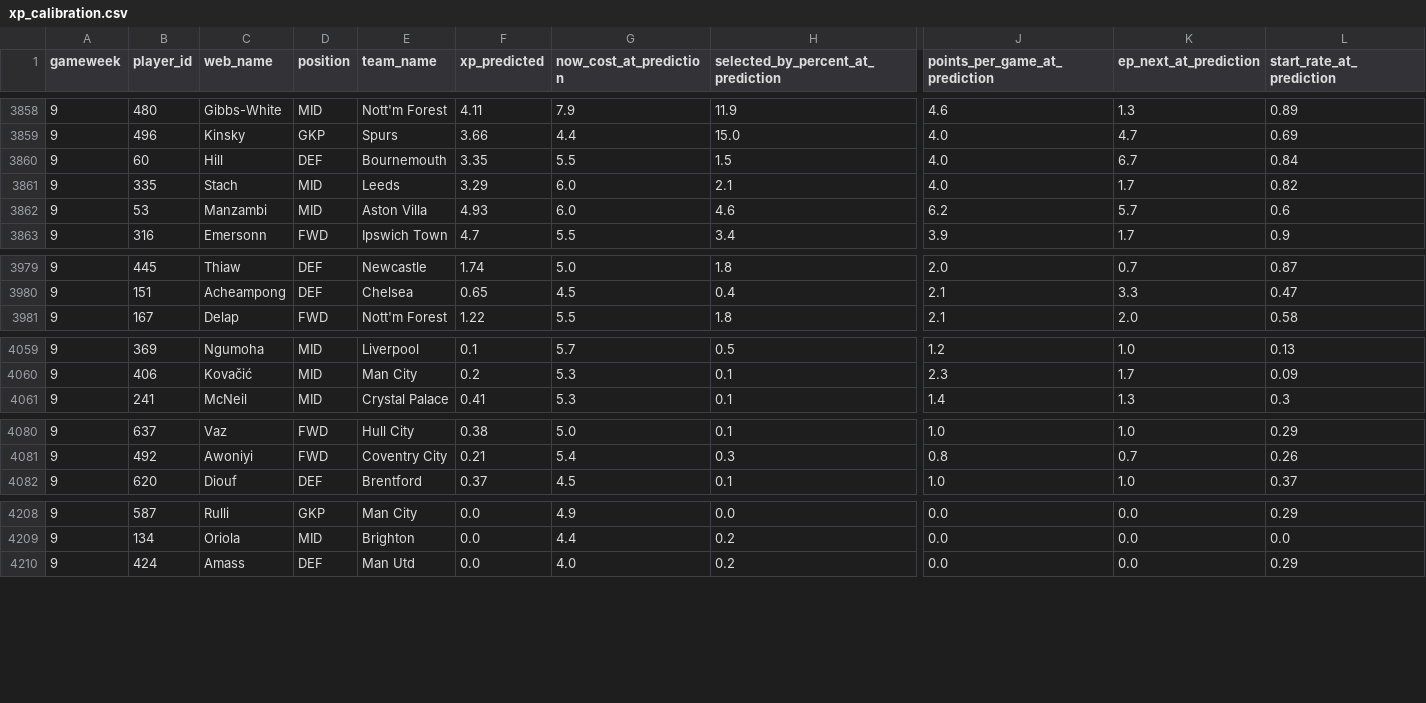
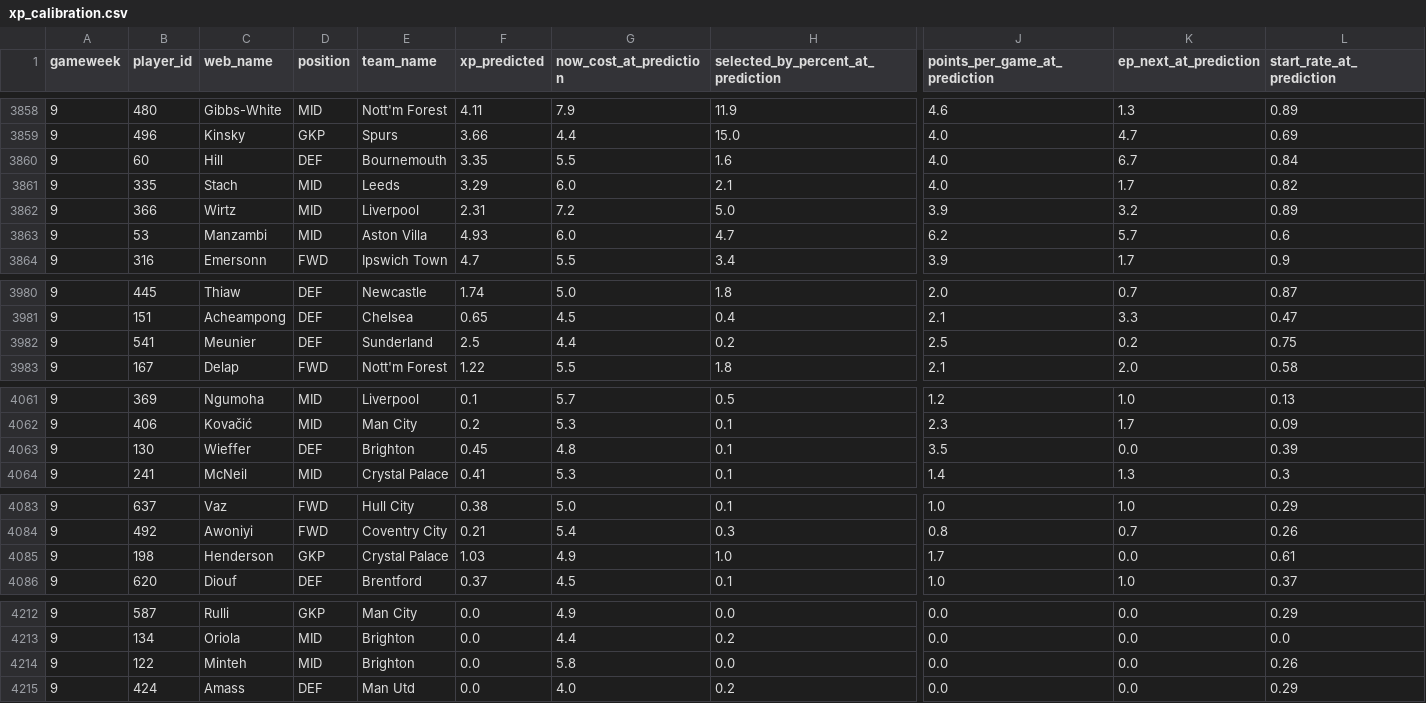
Before and after one commit to vinilop1114/gameweek-lab, a CSV file: data/processed/xp_calibration.csv, drawn as a sheet; only a part is shown, gaps mark what is left out; addresses are those after the commit; rows hold the shown columns only; the diff covers the shown part only; the diff names each change by its address in the sheet, - before the commit and + after, or states it on an @@ line.

```diff
--- a/data/processed/xp_calibration.csv
+++ b/data/processed/xp_calibration.csv
-H3860: 1.5
+H3860: 1.6
+row 3862: 9 | 366 | Wirtz | MID | Liverpool | 2.31 | 7.2 | 5.0 | 3.9 | 3.2 | 0.89
-H3863: 4.6
+H3863: 4.7
+row 3982: 9 | 541 | Meunier | DEF | Sunderland | 2.5 | 4.4 | 0.2 | 2.5 | 0.2 | 0.75
+row 4063: 9 | 130 | Wieffer | DEF | Brighton | 0.45 | 4.8 | 0.1 | 3.5 | 0.0 | 0.39
+row 4085: 9 | 198 | Henderson | GKP | Crystal Palace | 1.03 | 4.9 | 1.0 | 1.7 | 0.0 | 0.61
+row 4214: 9 | 122 | Minteh | MID | Brighton | 0.0 | 5.8 | 0.0 | 0.0 | 0.0 | 0.26
```
Also changed, not shown: 23 edited cells elsewhere in this file, data/processed/players.csv, data/processed/players_scored.csv, 1 other file.
